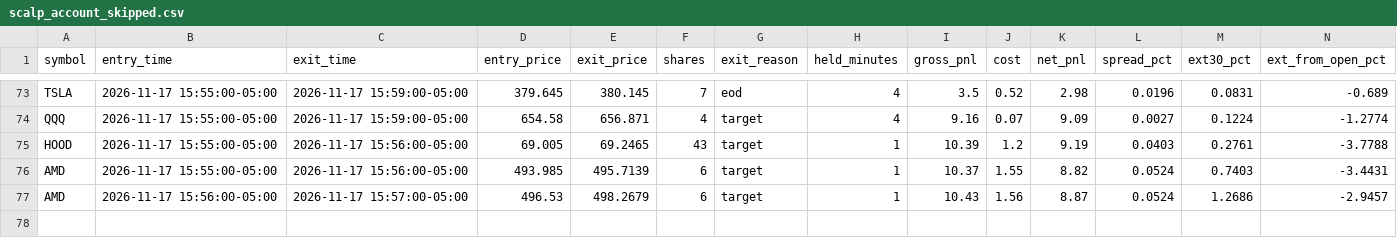
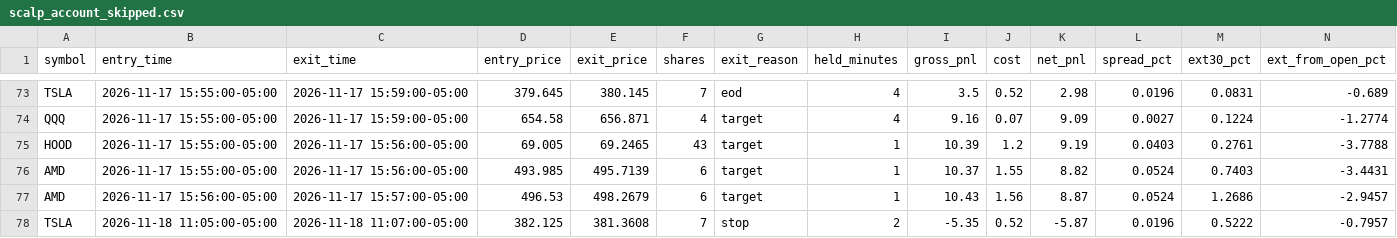
Before and after one commit to njdfan1711-cpu/Fin, a CSV file: scalping/scalp_account_skipped.csv, drawn as a sheet; only a part is shown, gaps mark what is left out; rows hold the shown columns only; the diff names each change by its address in the sheet, - before the commit and + after, or states it on an @@ line.

```diff
--- a/scalping/scalp_account_skipped.csv
+++ b/scalping/scalp_account_skipped.csv
+row 78: TSLA | 2026-11-18 11:05:00-05:00 | 2026-11-18 11:07:00-05:00 | 382.125 | 381.3608 | 7 | stop | 2 | -5.35 | 0.52 | -5.87 | 0.0196 | 0.5222 | -0.7957
```
Also changed, not shown: scalping/scalp_account_trades.csv, scalping/scalp_backtest_trades.csv, 9 other files.
